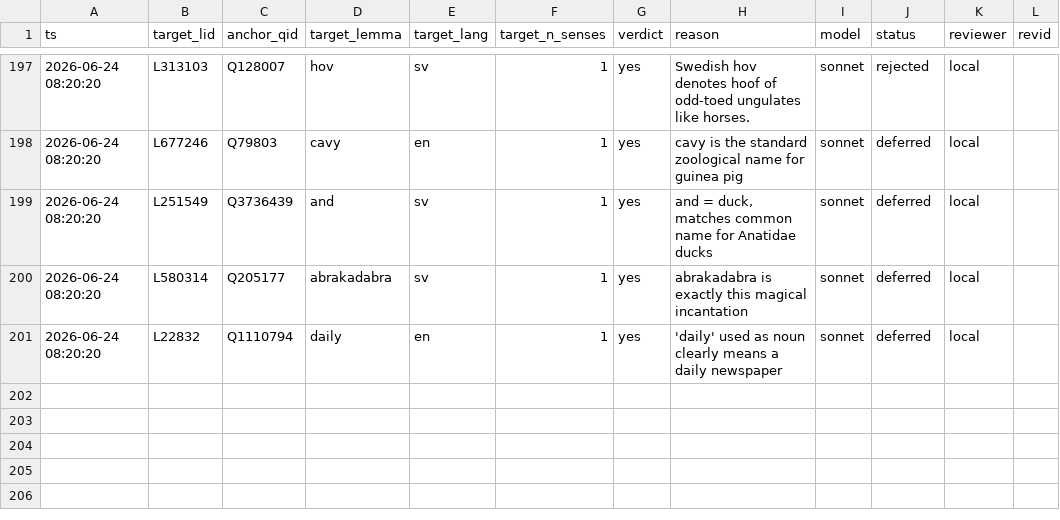
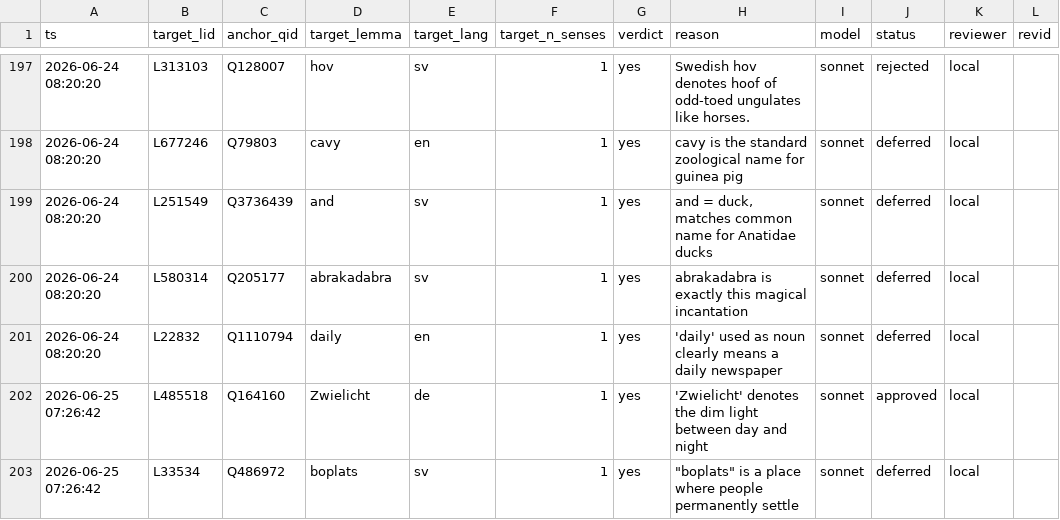
Before and after one commit to karlb/anchor, a CSV file: notes/runs/decisions.csv, drawn as a sheet; only a part is shown, gaps mark what is left out.

```diff
--- a/notes/runs/decisions.csv
+++ b/notes/runs/decisions.csv
@@ -201 +201,3 @@ ts,target_lid,anchor_qid,target_lemma,target_lang,target_n_senses,verdict,reason
 2026-06-24 08:20:20,L22832,Q1110794,daily,en,1,yes,'daily' used as noun clearly means a daily newspaper,sonnet,deferred,local,
+2026-06-25 07:26:42,L485518,Q164160,Zwielicht,de,1,yes,'Zwielicht' denotes the dim light between day and night,sonnet,approved,local,
+2026-06-25 07:26:42,L33534,Q486972,boplats,sv,1,yes,"""boplats"" is a place where people permanently settle",sonnet,deferred,local,
```
Also changed, not shown: 1 other file.
